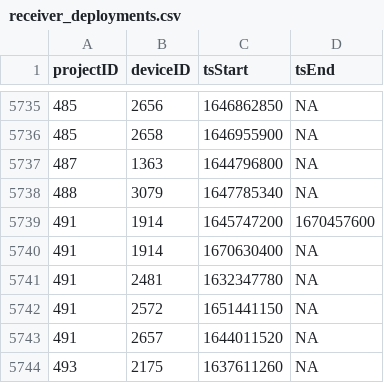
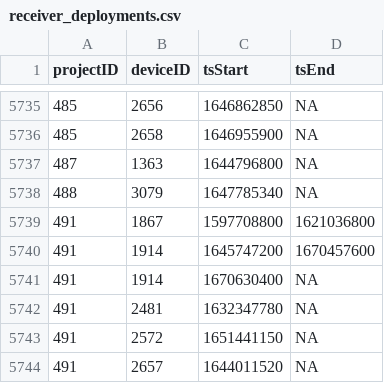
Before and after one commit to MotusWTS/motus-metadata-history, a CSV file: receiver_deployments.csv, drawn as a sheet; only a part is shown, gaps mark what is left out; the shorter side is filled out with more unchanged rows; the diff names each change by its address in the sheet, - before the commit and + after, or states it on an @@ line.

Commit message:
revised upstream

```diff
--- a/receiver_deployments.csv
+++ b/receiver_deployments.csv
+row 5739: 491 | 1867 | 1597708800 | 1621036800
```
